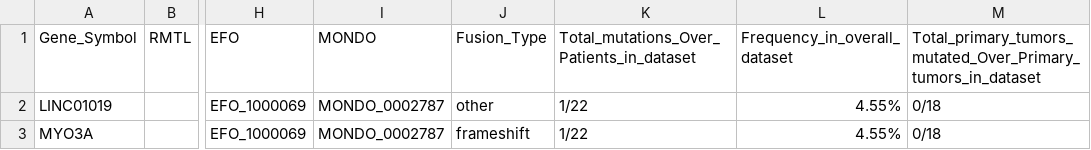
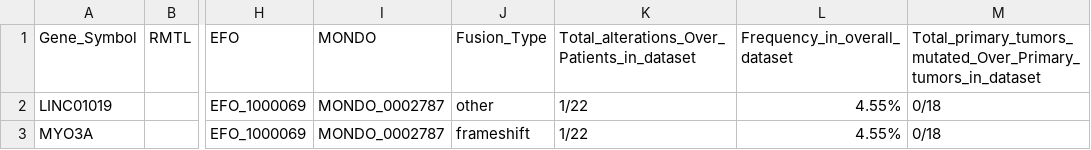
Before and after one commit to ewafula/OpenPedCan-analysis, a TSV file: analyses/data-frequencies/results/putative-oncogene-fusion-annotated-freq.tsv, drawn as a sheet; only a part is shown, gaps mark what is left out; the diff names each change by its address in the sheet, - before the commit and + after, or states it on an @@ line.

```diff
--- a/analyses/data-frequencies/results/putative-oncogene-fusion-annotated-freq.tsv
+++ b/analyses/data-frequencies/results/putative-oncogene-fusion-annotated-freq.tsv
-K1: Total_mutations_Over_Patients_in_dataset
+K1: Total_alterations_Over_Patients_in_dataset
```
Also changed, not shown: 4 other files.
